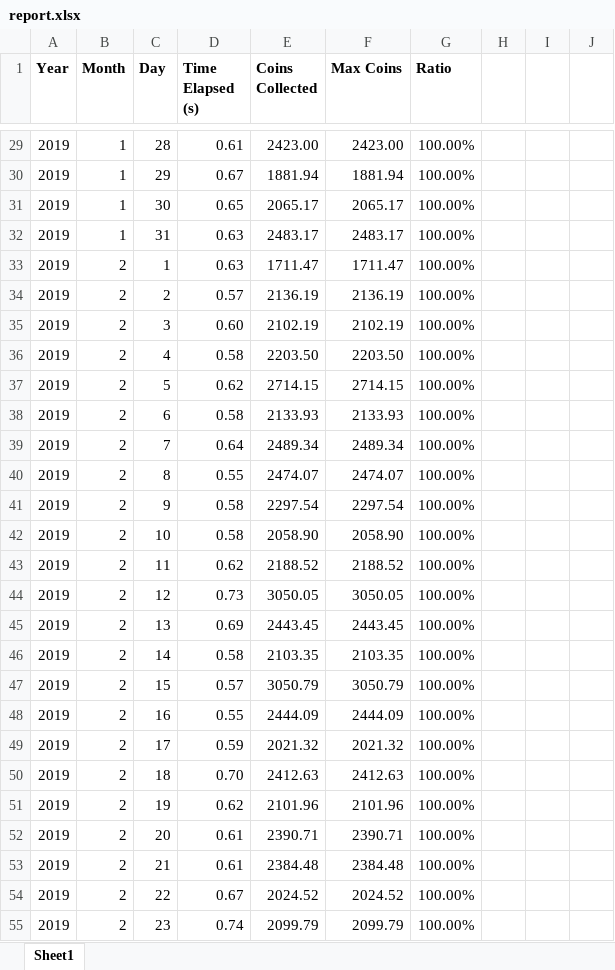
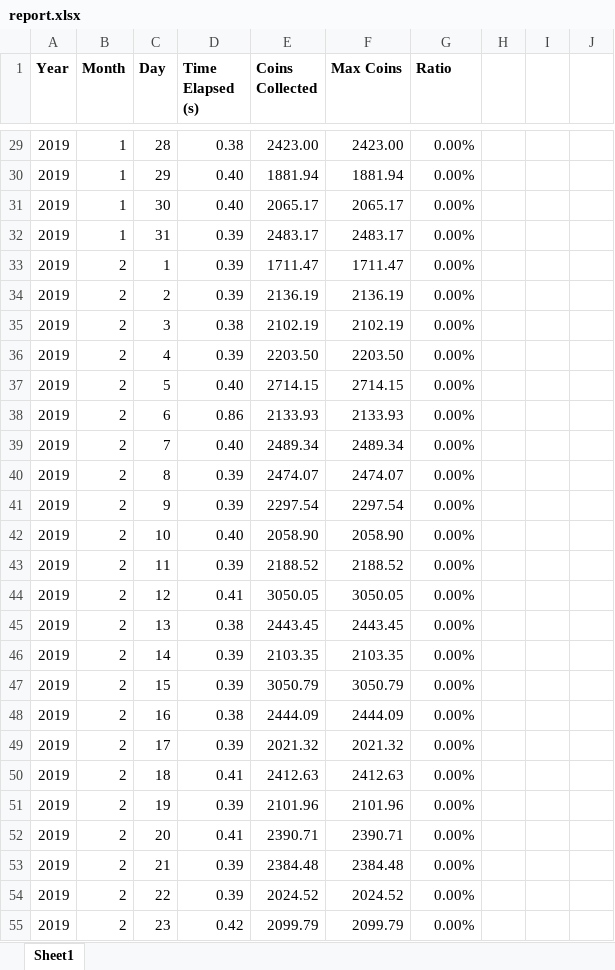
Before and after one commit to athiyadeviyani/Informatics-Large-Practical, an Excel workbook: report.xlsx, sheet Sheet1, drawn as a sheet; only a part is shown, gaps mark what is left out; values as stored, in another font and other column widths than the file's, no borders; charts and pictures and conditional formats not drawn; the diff covers the shown part only; the diff names each change by its address in the sheet, - before the commit and + after, or states it on an @@ line.

```diff
--- a/report.xlsx (sheet Sheet1)
+++ b/report.xlsx (sheet Sheet1)
-D29 (Time Elapsed (s)): 0.61
+D29 (Time Elapsed (s)): 0.38
-G29:G55 (Ratio): 100.00%
+G29:G55 (Ratio): 0.00%
-D30 (Time Elapsed (s)): 0.67
+D30 (Time Elapsed (s)): 0.40
-D31 (Time Elapsed (s)): 0.65
+D31 (Time Elapsed (s)): 0.40
-D32:D33 (Time Elapsed (s)): 0.63
+D32:D33 (Time Elapsed (s)): 0.39
-D34 (Time Elapsed (s)): 0.57
+D34 (Time Elapsed (s)): 0.39
-D35 (Time Elapsed (s)): 0.60
+D35 (Time Elapsed (s)): 0.38
-D36 (Time Elapsed (s)): 0.58
+D36 (Time Elapsed (s)): 0.39
-D37 (Time Elapsed (s)): 0.62
+D37 (Time Elapsed (s)): 0.40
-D38 (Time Elapsed (s)): 0.58
+D38 (Time Elapsed (s)): 0.86
-D39 (Time Elapsed (s)): 0.64
+D39 (Time Elapsed (s)): 0.40
-D40 (Time Elapsed (s)): 0.55
+D40 (Time Elapsed (s)): 0.39
-D41 (Time Elapsed (s)): 0.58
+D41 (Time Elapsed (s)): 0.39
-D42 (Time Elapsed (s)): 0.58
+D42 (Time Elapsed (s)): 0.40
-D43 (Time Elapsed (s)): 0.62
+D43 (Time Elapsed (s)): 0.39
-D44 (Time Elapsed (s)): 0.73
+D44 (Time Elapsed (s)): 0.41
-D45 (Time Elapsed (s)): 0.69
+D45 (Time Elapsed (s)): 0.38
-D46 (Time Elapsed (s)): 0.58
+D46 (Time Elapsed (s)): 0.39
-D47 (Time Elapsed (s)): 0.57
+D47 (Time Elapsed (s)): 0.39
-D48 (Time Elapsed (s)): 0.55
+D48 (Time Elapsed (s)): 0.38
-D49 (Time Elapsed (s)): 0.59
+D49 (Time Elapsed (s)): 0.39
-D50 (Time Elapsed (s)): 0.70
+D50 (Time Elapsed (s)): 0.41
-D51 (Time Elapsed (s)): 0.62
+D51 (Time Elapsed (s)): 0.39
-D52 (Time Elapsed (s)): 0.61
+D52 (Time Elapsed (s)): 0.41
-D53 (Time Elapsed (s)): 0.61
+D53 (Time Elapsed (s)): 0.39
-D54 (Time Elapsed (s)): 0.67
+D54 (Time Elapsed (s)): 0.39
-D55 (Time Elapsed (s)): 0.74
+D55 (Time Elapsed (s)): 0.42
```
Also changed, not shown: 1408 edited cells elsewhere in this sheet, charts or pictures.
